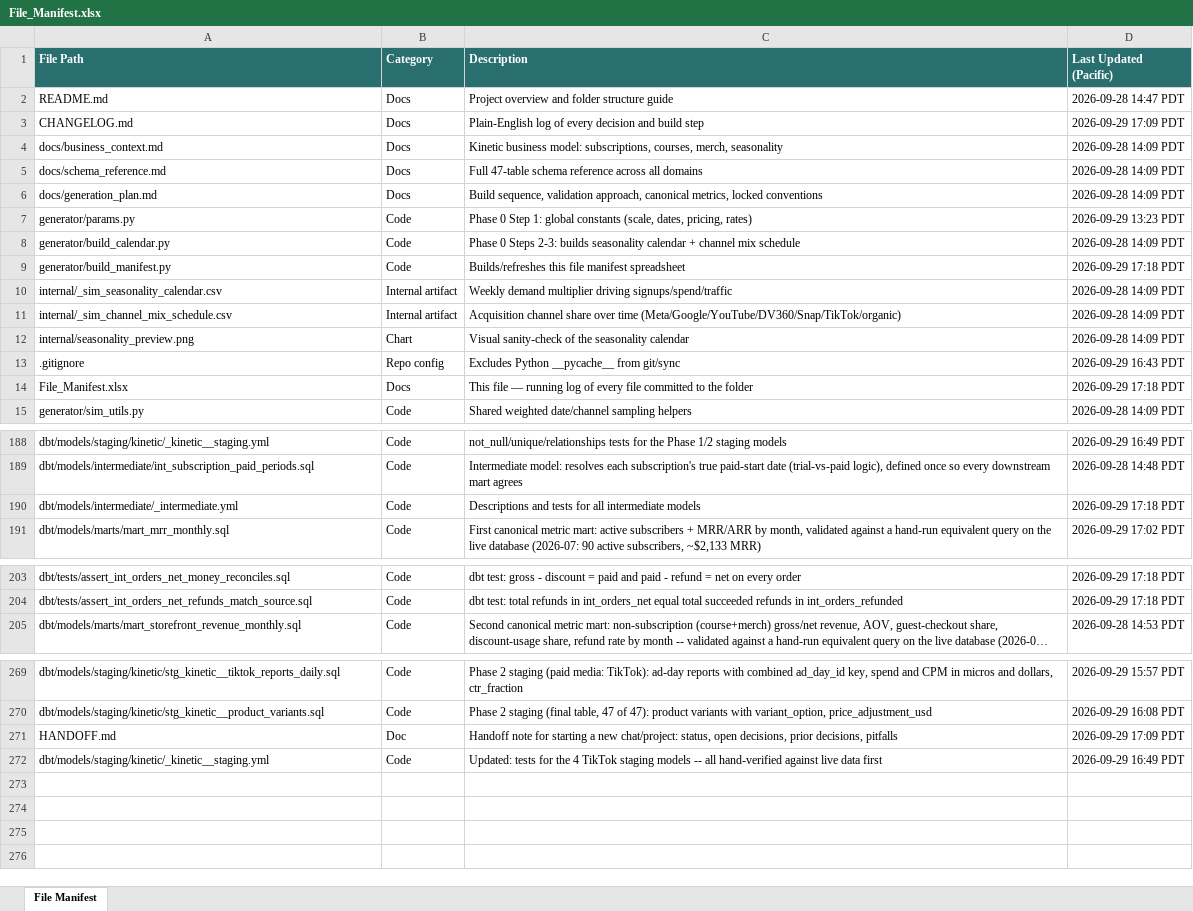
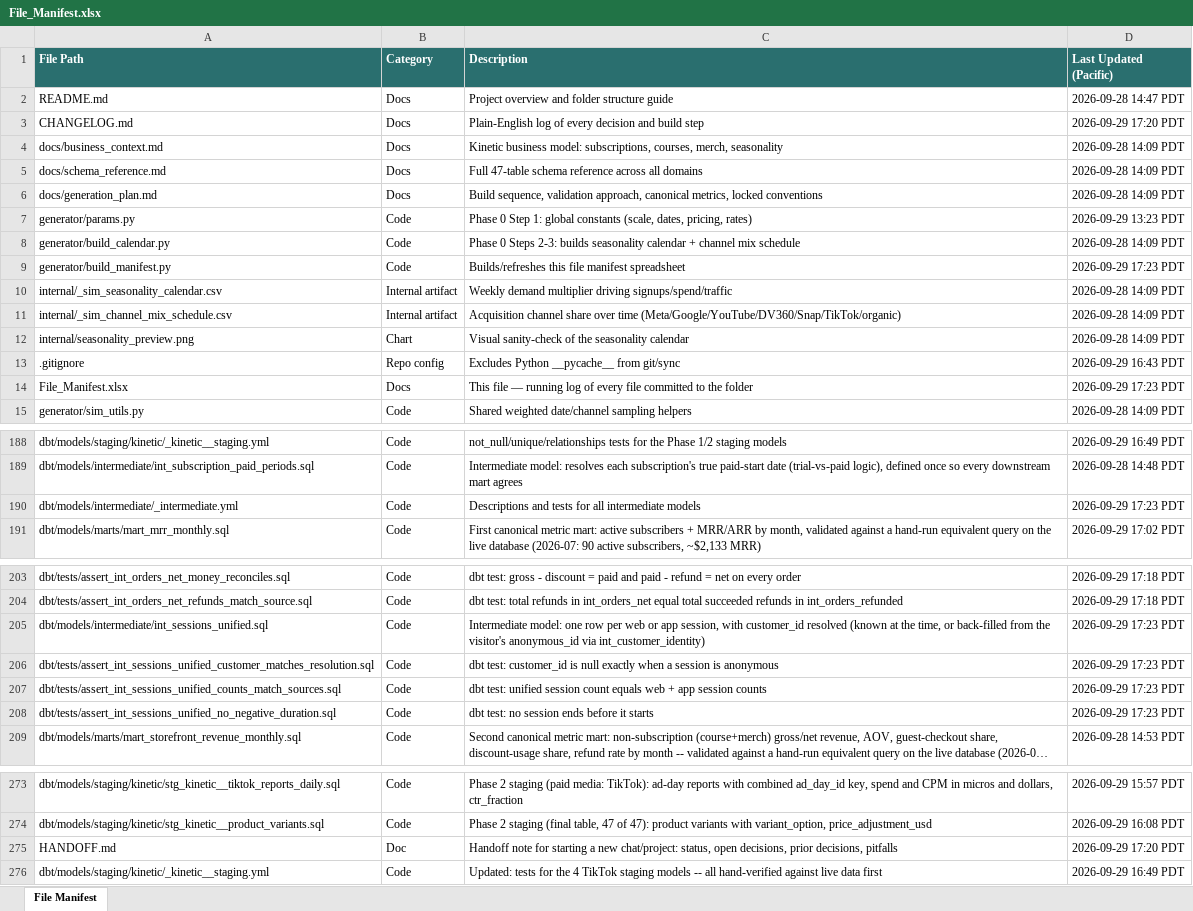
Before and after one commit to bencool85/kinetic-data-project, an Excel workbook: File_Manifest.xlsx, sheet File Manifest, drawn as a sheet; only a part is shown, gaps mark what is left out; long unchanged cells end in …; values as stored, in another font and other column widths than the file's, no borders; addresses are those after the commit; the diff names each change by its address in the sheet, - before the commit and + after, or states it on an @@ line.

```diff
--- a/File_Manifest.xlsx (sheet File Manifest)
+++ b/File_Manifest.xlsx (sheet File Manifest)
-D3 (Last Updated (Pacific)): 2026-09-29 17:09 PDT
+D3 (Last Updated (Pacific)): 2026-09-29 17:20 PDT
-D9 (Last Updated (Pacific)): 2026-09-29 17:18 PDT
+D9 (Last Updated (Pacific)): 2026-09-29 17:23 PDT
-D14 (Last Updated (Pacific)): 2026-09-29 17:18 PDT
+D14 (Last Updated (Pacific)): 2026-09-29 17:23 PDT
-D190 (Last Updated (Pacific)): 2026-09-29 17:18 PDT
+D190 (Last Updated (Pacific)): 2026-09-29 17:23 PDT
+row 205: dbt/models/intermediate/int_sessions_unified.sql | Code | Intermediate model: one row per web or app session, with customer_id resolved (known at the time, or back-filled from the visitor's anonymous_id via int_customer_identity) | 2026-09-29 17:23 PDT
+row 206: dbt/tests/assert_int_sessions_unified_customer_matches_resolution.sql | Code | dbt test: customer_id is null exactly when a session is anonymous | 2026-09-29 17:23 PDT
+row 207: dbt/tests/assert_int_sessions_unified_counts_match_sources.sql | Code | dbt test: unified session count equals web + app session counts | 2026-09-29 17:23 PDT
+row 208: dbt/tests/assert_int_sessions_unified_no_negative_duration.sql | Code | dbt test: no session ends before it starts | 2026-09-29 17:23 PDT
-D275 (Last Updated (Pacific)): 2026-09-29 17:09 PDT
+D275 (Last Updated (Pacific)): 2026-09-29 17:20 PDT
```
Also changed, not shown: 8 other files.
